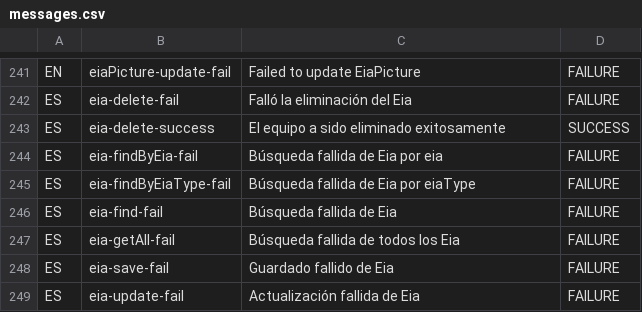
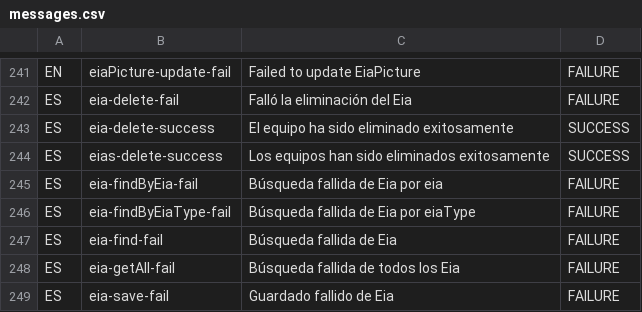
Before and after one commit to idbcgroup/GMH, a CSV file: ejb/src/main/resources/messages.csv, drawn as a sheet; only a part is shown, gaps mark what is left out; the shorter side is filled out with more unchanged rows.

Commit message:
Mensaje de eliminación de varios eias.

```diff
--- a/ejb/src/main/resources/messages.csv
+++ b/ejb/src/main/resources/messages.csv
@@ -242,3 +242,4 @@ EN,eiaPicture-update-fail,Failed to update EiaPicture,FAILURE
 ES,eia-delete-fail,Falló la eliminación del Eia,FAILURE
-ES,eia-delete-success,El equipo a sido eliminado exitosamente,SUCCESS
+ES,eia-delete-success,El equipo ha sido eliminado exitosamente,SUCCESS
+ES,eias-delete-success,Los equipos han sido eliminados exitosamente,SUCCESS
 ES,eia-findByEia-fail,Búsqueda fallida de Eia por eia,FAILURE
```
